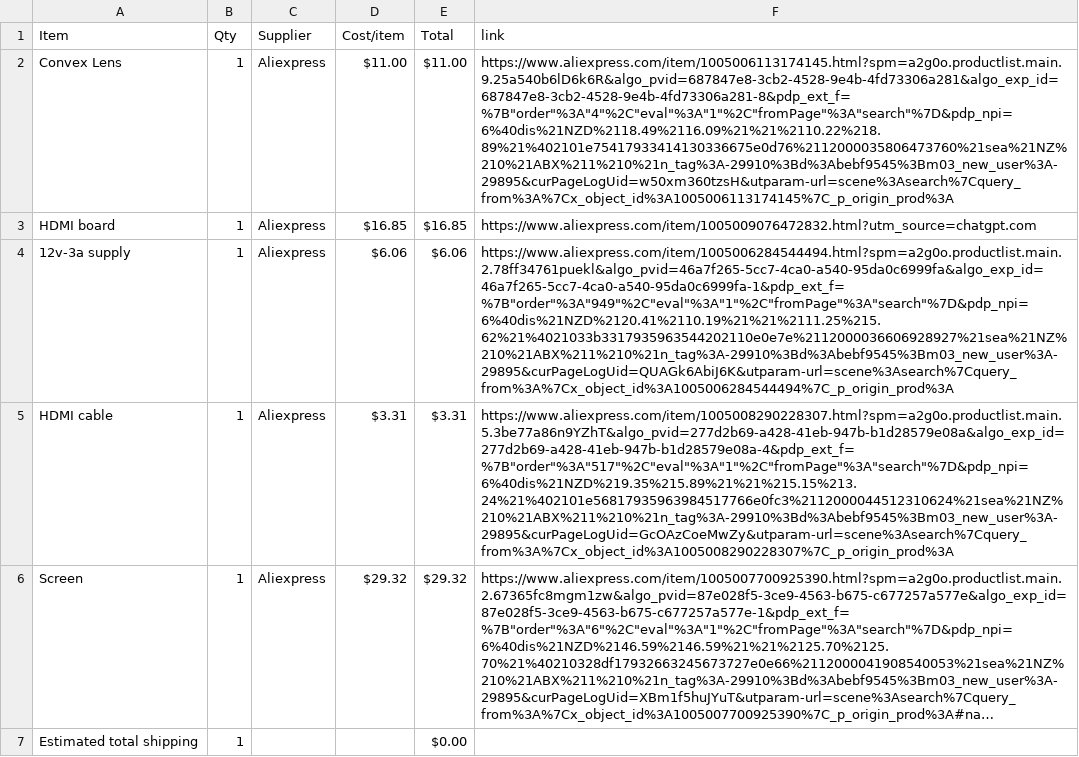
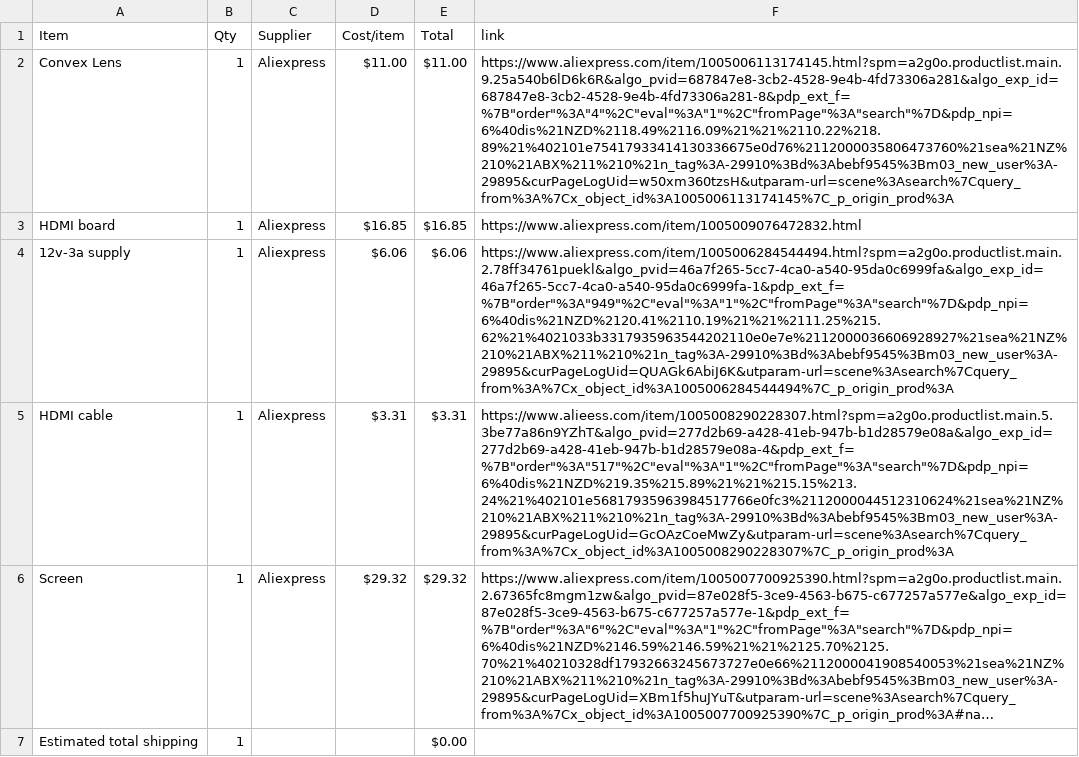
Before and after one commit to BURNTcookiekoki/Projecter-week4, a CSV file: BOM.csv, drawn as a sheet; long unchanged cells end in …; the diff names each change by its address in the sheet, - before the commit and + after, or states it on an @@ line.

Commit message:
Update BOM.csv

```diff
--- a/BOM.csv
+++ b/BOM.csv
-F3 (link): https://www.aliexpress.com/item/1005009076472832.html?utm_source=chatgpt.com
+F3 (link): https://www.aliexpress.com/item/1005009076472832.html
-F5 (link): https://www.aliexpress.com/item/1005008290228307.html?spm=a2g0o.productlist.main.5.3be77a86n9YZhT&algo_pvid=277d2b69-a428-41eb-947b-b1d28579e08a&algo_exp_id=277d2b69-a428-41eb-947b-b1d28579e08a-4&pdp_ext_f=%7B"order"%3A"517"%2C"eval"%3A"1"%2C"fromPage"%3A"search"%7D&pdp_npi=6%40dis%21NZD%219.35%215.89%21%21%215.15%213.24%21%402101e56817935963984517766e0fc3%2112000044512310624%21sea%21NZ%210%21ABX%211%210%21n_tag%3A-29910%3Bd%3Abebf9545%3Bm03_new_user%3A-29895&curPageLogUid=GcOAzCoeMwZy&utparam-url=scene%3Asearch%7Cquery_from%3A%7Cx_object_id%3A1005008290228307%7C_p_origin_prod%3A
+F5 (link): https://www.alieess.com/item/1005008290228307.html?spm=a2g0o.productlist.main.5.3be77a86n9YZhT&algo_pvid=277d2b69-a428-41eb-947b-b1d28579e08a&algo_exp_id=277d2b69-a428-41eb-947b-b1d28579e08a-4&pdp_ext_f=%7B"order"%3A"517"%2C"eval"%3A"1"%2C"fromPage"%3A"search"%7D&pdp_npi=6%40dis%21NZD%219.35%215.89%21%21%215.15%213.24%21%402101e56817935963984517766e0fc3%2112000044512310624%21sea%21NZ%210%21ABX%211%210%21n_tag%3A-29910%3Bd%3Abebf9545%3Bm03_new_user%3A-29895&curPageLogUid=GcOAzCoeMwZy&utparam-url=scene%3Asearch%7Cquery_from%3A%7Cx_object_id%3A1005008290228307%7C_p_origin_prod%3A
```
